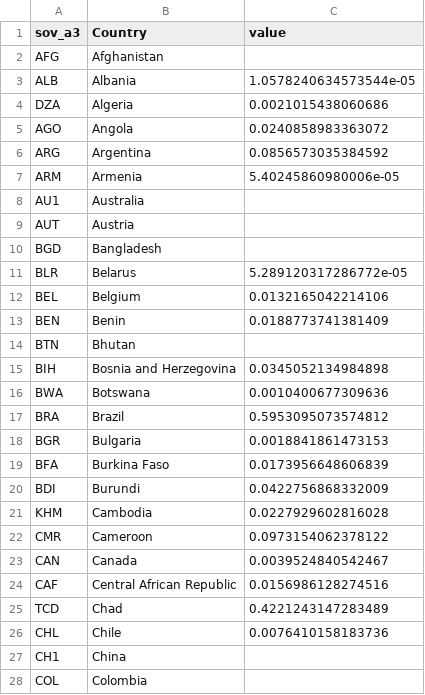
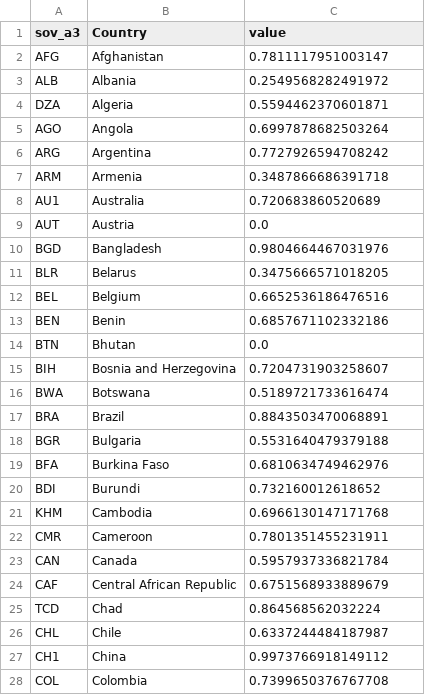
Before and after one commit to 7Magic7Mike7/pain, a CSV file: data/out/sov_data/env-water-sov.csv, drawn as a sheet; only a part is shown; the diff covers the shown part only.

```diff
--- a/data/out/sov_data/env-water-sov.csv
+++ b/data/out/sov_data/env-water-sov.csv
@@ -1,28 +1,28 @@
 sov_a3,Country,value
-AFG,Afghanistan,
-ALB,Albania,1.0578240634573544e-05
-DZA,Algeria,0.0021015438060686
-AGO,Angola,0.0240858983363072
-ARG,Argentina,0.0856573035384592
-ARM,Armenia,5.40245860980006e-05
-AU1,Australia,
-AUT,Austria,
-BGD,Bangladesh,
-BLR,Belarus,5.289120317286772e-05
-BEL,Belgium,0.0132165042214106
-BEN,Benin,0.0188773741381409
-BTN,Bhutan,
-BIH,Bosnia and Herzegovina,0.0345052134984898
-BWA,Botswana,0.0010400677309636
-BRA,Brazil,0.5953095073574812
-BGR,Bulgaria,0.0018841861473153
-BFA,Burkina Faso,0.0173956648606839
-BDI,Burundi,0.0422756868332009
-KHM,Cambodia,0.0227929602816028
-CMR,Cameroon,0.0973154062378122
-CAN,Canada,0.0039524840542467
-CAF,Central African Republic,0.0156986128274516
-TCD,Chad,0.4221243147283489
-CHL,Chile,0.0076410158183736
-CH1,China,
-COL,Colombia,
+AFG,Afghanistan,0.7811117951003147
+ALB,Albania,0.2549568282491972
+DZA,Algeria,0.5594462370601871
+AGO,Angola,0.6997878682503264
+ARG,Argentina,0.7727926594708242
+ARM,Armenia,0.3487866686391718
+AU1,Australia,0.720683860520689
+AUT,Austria,0.0
+BGD,Bangladesh,0.9804664467031976
+BLR,Belarus,0.3475666571018205
+BEL,Belgium,0.6652536186476516
+BEN,Benin,0.6857671102332186
+BTN,Bhutan,0.0
+BIH,Bosnia and Herzegovina,0.7204731903258607
+BWA,Botswana,0.5189721733616474
+BRA,Brazil,0.8843503470068891
+BGR,Bulgaria,0.5531640479379188
+BFA,Burkina Faso,0.6810634749462976
+BDI,Burundi,0.732160012618652
+KHM,Cambodia,0.6966130147171768
+CMR,Cameroon,0.7801351455231911
+CAN,Canada,0.5957937336821784
+CAF,Central African Republic,0.6751568933889679
+TCD,Chad,0.864568562032224
+CHL,Chile,0.6337244484187987
+CH1,China,0.9973766918149112
+COL,Colombia,0.7399650376767708
```
Also changed, not shown: 49 moved rows and 92 edited cells elsewhere in this file, data/out/hollistic_pains/env-pain.csv, data/out/sov_data/env-earth-sov.csv, 15 other files.
